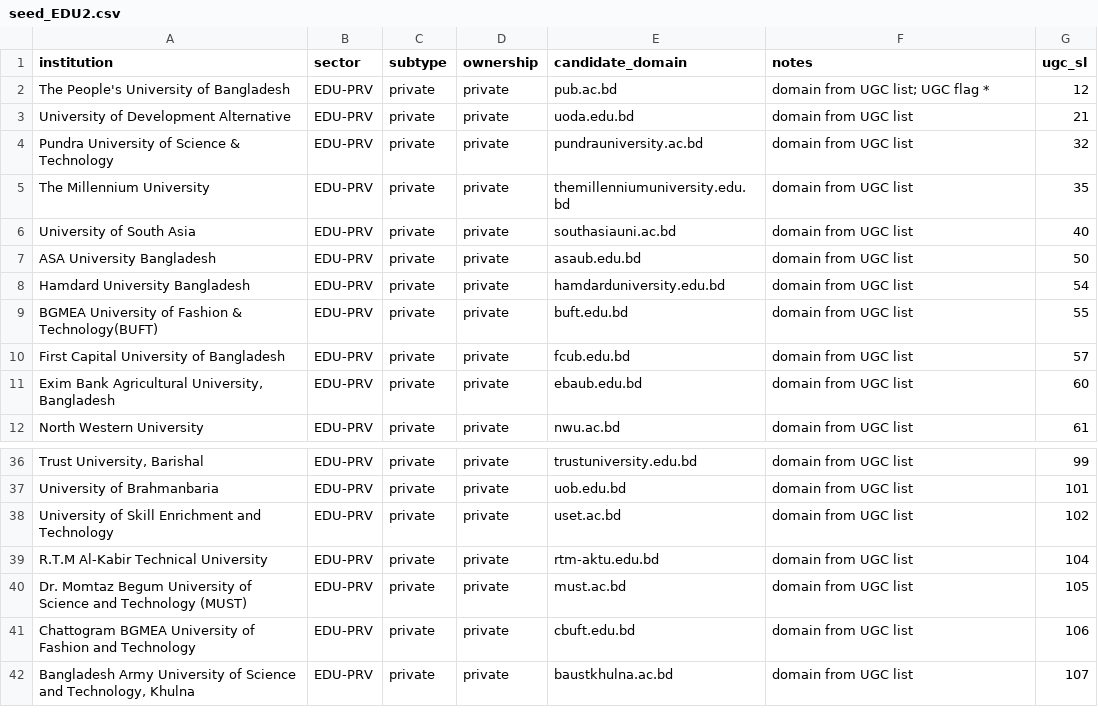
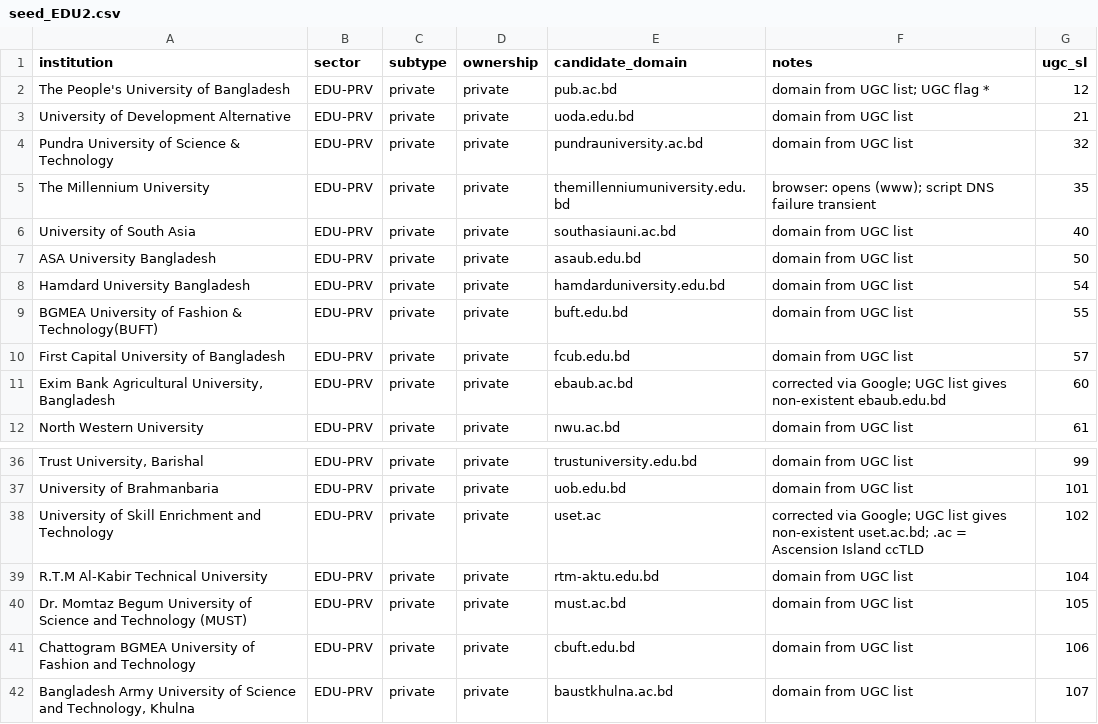
Before and after one commit to jeet42-byte/bangladesh-crime-monitor, a CSV file: research/study1-email-web-posture/frame/seed_EDU2.csv, drawn as a sheet; only a part is shown, gaps mark what is left out; the diff names each change by its address in the sheet, - before the commit and + after, or states it on an @@ line.

```diff
--- a/research/study1-email-web-posture/frame/seed_EDU2.csv
+++ b/research/study1-email-web-posture/frame/seed_EDU2.csv
-F5 (notes): domain from UGC list
+F5 (notes): browser: opens (www); script DNS failure transient
-E11 (candidate_domain): ebaub.edu.bd
+E11 (candidate_domain): ebaub.ac.bd
-F11 (notes): domain from UGC list
+F11 (notes): corrected via Google; UGC list gives non-existent ebaub.edu.bd
-E38 (candidate_domain): uset.ac.bd
+E38 (candidate_domain): uset.ac
-F38 (notes): domain from UGC list
+F38 (notes): corrected via Google; UGC list gives non-existent uset.ac.bd; .ac = Ascension Island ccTLD
```
Also changed, not shown: research/study1-email-web-posture/frame/legacy_domains.csv, 5 other files.
